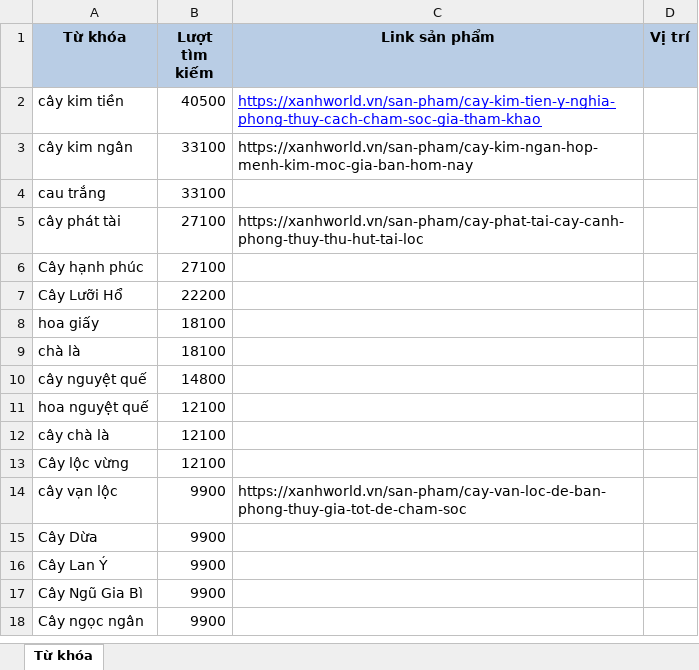
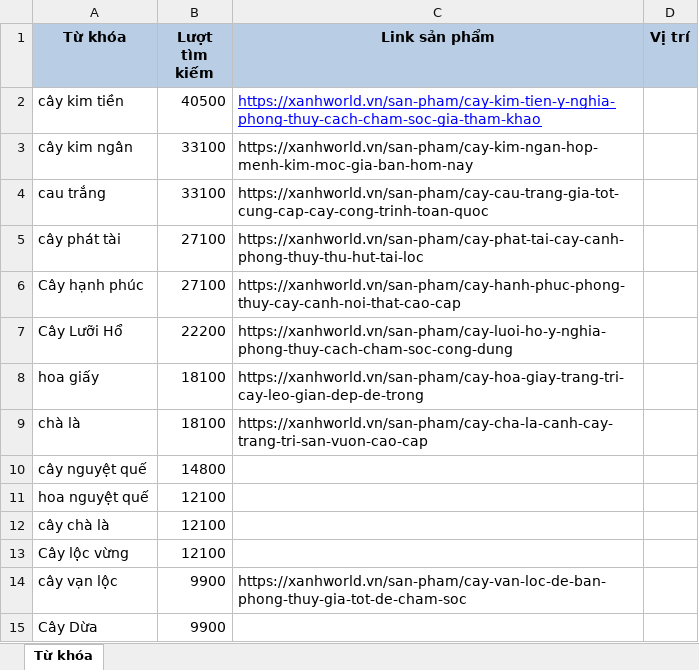
Before and after one commit to duc2k4hd/xanhworld.vn, an Excel workbook: Từ khóa.xlsx, sheet Từ khóa, drawn as a sheet; only a part is shown; the shorter side is filled out with more unchanged rows; values as stored, in another font and other column widths than the file's, no borders; the diff names each change by its address in the sheet, - before the commit and + after, or states it on an @@ line.

```diff
--- a/Từ khóa.xlsx (sheet Từ khóa)
+++ b/Từ khóa.xlsx (sheet Từ khóa)
-C4 (Link sản phẩm): (empty)
+C4 (Link sản phẩm): https://xanhworld.vn/san-pham/cay-cau-trang-gia-tot-cung-cap-cay-cong-trinh-toan-quoc
-C6 (Link sản phẩm): (empty)
+C6 (Link sản phẩm): https://xanhworld.vn/san-pham/cay-hanh-phuc-phong-thuy-cay-canh-noi-that-cao-cap
-C7 (Link sản phẩm): (empty)
+C7 (Link sản phẩm): https://xanhworld.vn/san-pham/cay-luoi-ho-y-nghia-phong-thuy-cach-cham-soc-cong-dung
-C8 (Link sản phẩm): (empty)
+C8 (Link sản phẩm): https://xanhworld.vn/san-pham/cay-hoa-giay-trang-tri-cay-leo-gian-dep-de-trong
-C9 (Link sản phẩm): (empty)
+C9 (Link sản phẩm): https://xanhworld.vn/san-pham/cay-cha-la-canh-cay-trang-tri-san-vuon-cao-cap
```
Also changed, not shown: 6 other files.
